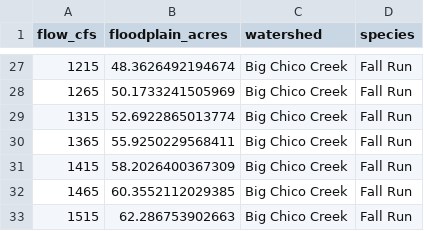
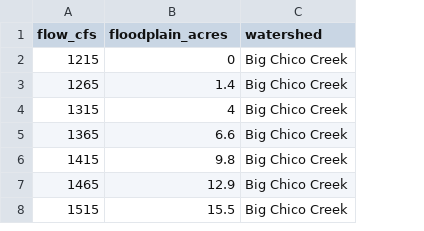
Before and after one commit to FlowWest/cvpiaHabitat, a CSV file: data-raw/floodplain/big_chico_creek_floodplain.csv, drawn as a sheet; only a part is shown, gaps mark what is left out; removed rows and columns are numbered as before the commit, all else as after; the diff covers the shown part only; the diff names each change by its address in the sheet, - before the commit and + after, or states it on an @@ line.

```diff
--- a/data-raw/floodplain/big_chico_creek_floodplain.csv
+++ b/data-raw/floodplain/big_chico_creek_floodplain.csv
-column D (species), rows 27-33: all Fall Run
-B2 (floodplain_acres): 48.3626492194674
+B2 (floodplain_acres): 0
-B3 (floodplain_acres): 50.1733241505969
+B3 (floodplain_acres): 1.4
-B4 (floodplain_acres): 52.6922865013774
+B4 (floodplain_acres): 4
-B5 (floodplain_acres): 55.9250229568411
+B5 (floodplain_acres): 6.6
-B6 (floodplain_acres): 58.2026400367309
+B6 (floodplain_acres): 9.8
-B7 (floodplain_acres): 60.3552112029385
+B7 (floodplain_acres): 12.9
-B8 (floodplain_acres): 62.286753902663
+B8 (floodplain_acres): 15.5
```
Also changed, not shown: 25 removed rows elsewhere in this file, data-raw/floodplain/american_river_floodplain.csv, data-raw/floodplain/bear_river_floodplain.csv, 14 other files.
